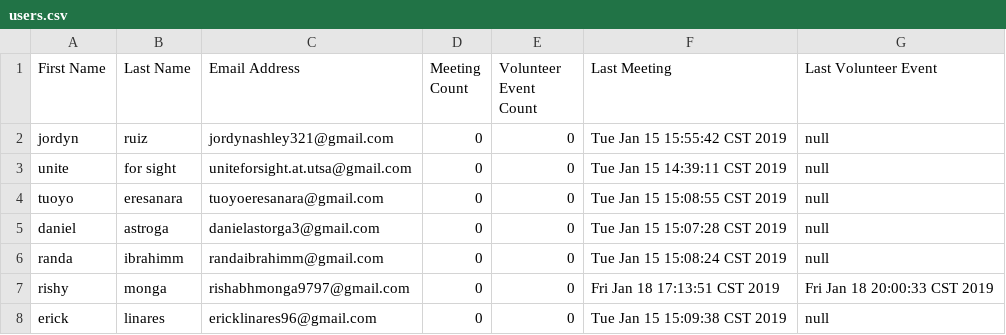
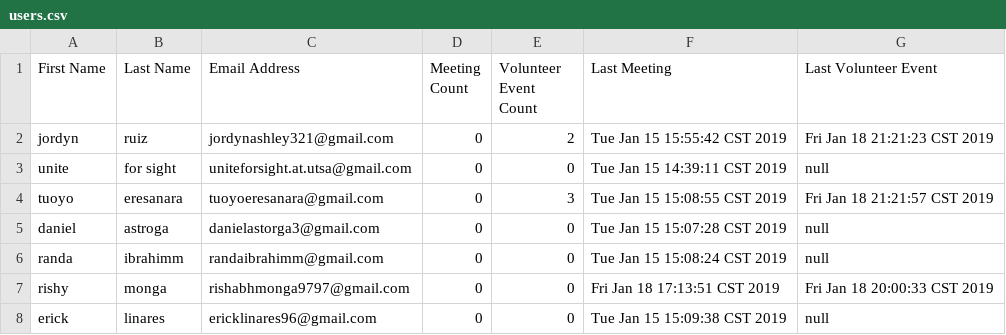
Before and after one commit to rishy97/UFSApp, a CSV file: UFSApp/data/users.csv, drawn as a sheet.

Commit message:
Mostly Completed Volunteer Sign In page

```diff
--- a/UFSApp/data/users.csv
+++ b/UFSApp/data/users.csv
@@ -1,5 +1,5 @@
 First Name,Last Name,Email Address,Meeting Count,Volunteer Event Count,Last Meeting,Last Volunteer Event
-jordyn,ruiz,jordynashley321@gmail.com,0,0,Tue Jan 15 15:55:42 CST 2019,null
+jordyn,ruiz,jordynashley321@gmail.com,0,2,Tue Jan 15 15:55:42 CST 2019,Fri Jan 18 21:21:23 CST 2019
 unite,for sight,uniteforsight.at.utsa@gmail.com,0,0,Tue Jan 15 14:39:11 CST 2019,null
-tuoyo,eresanara,tuoyoeresanara@gmail.com,0,0,Tue Jan 15 15:08:55 CST 2019,null
+tuoyo,eresanara,tuoyoeresanara@gmail.com,0,3,Tue Jan 15 15:08:55 CST 2019,Fri Jan 18 21:21:57 CST 2019
 daniel,astroga,danielastorga3@gmail.com,0,0,Tue Jan 15 15:07:28 CST 2019,null
```
Also changed, not shown: 9 other files.
